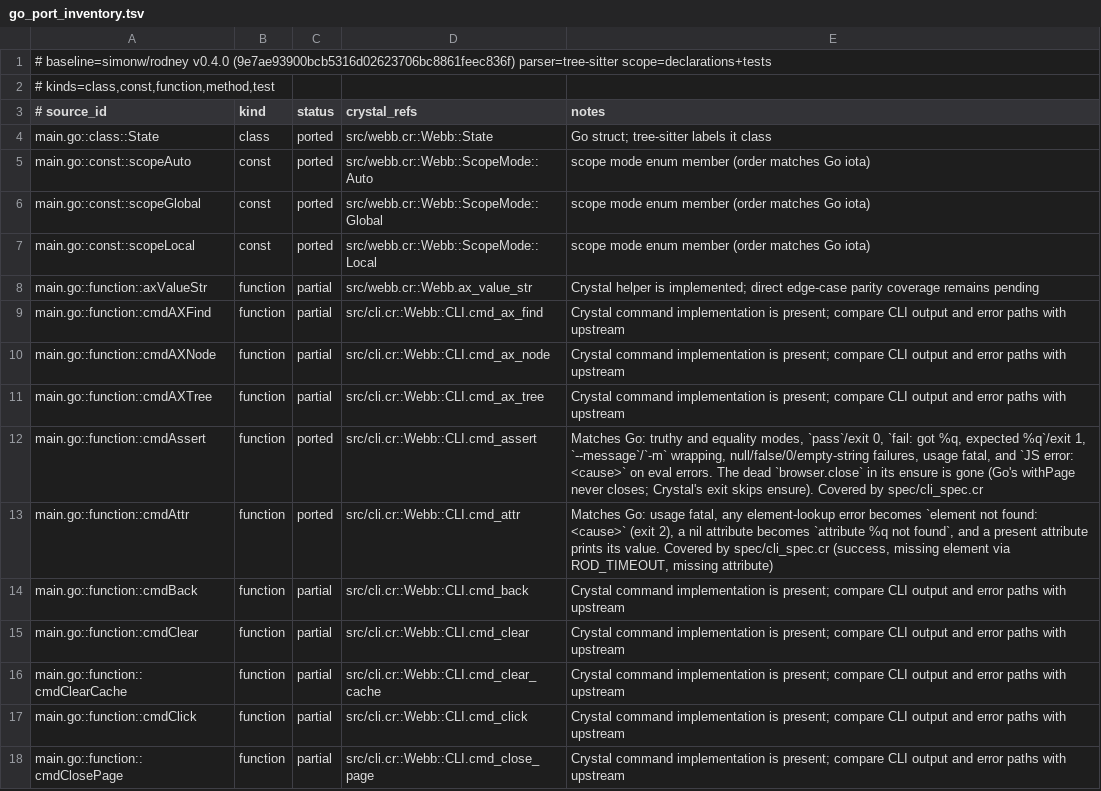
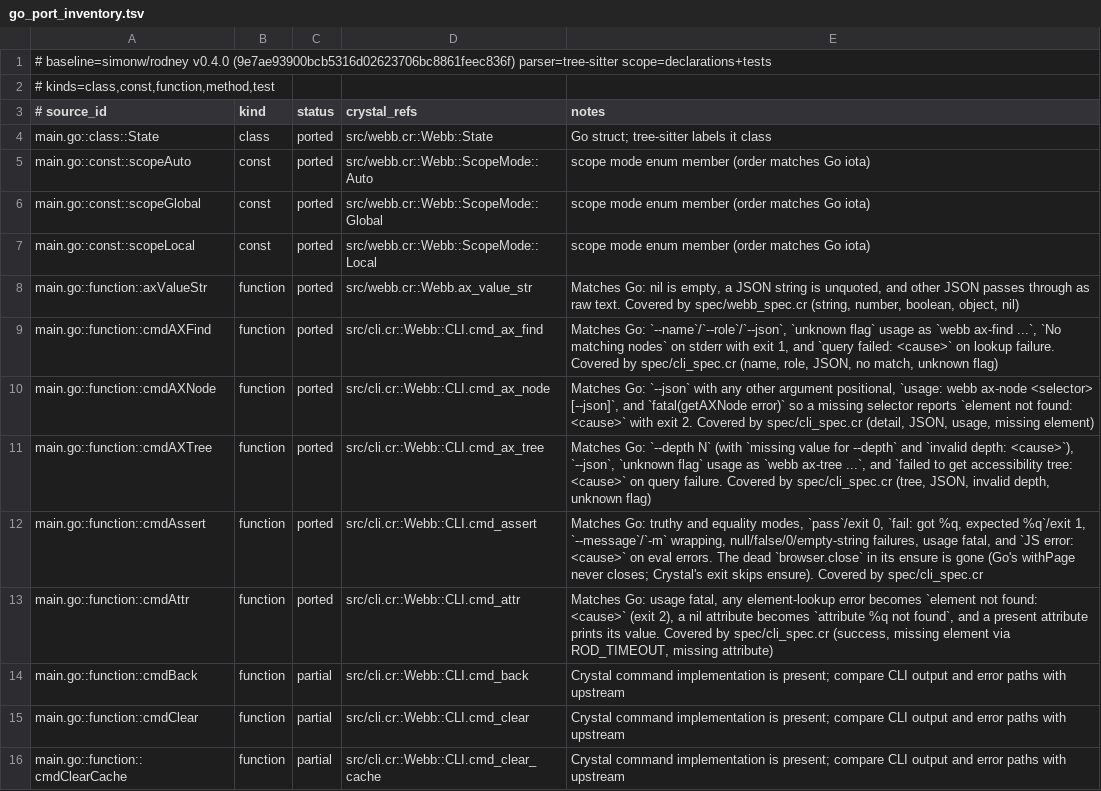
Before and after one commit to dsisnero/webb, a TSV file: plans/inventory/go_port_inventory.tsv, drawn as a sheet; only a part is shown; the shorter side is filled out with more unchanged rows.

Commit message:
port: give the AX commands Go's flags and errors
The three accessibility commands' usage lines named the concatenated commands
(`webb axtree`/`axfind`/`axnode`) where Go says `ax-tree`/`ax-find`/`ax-node`,
`--depth abc` answered `invalid depth value` instead of Go's
`invalid depth: <cause>`, and `ax-node` let a lookup failure escape as an
unhandled exception (exit 1) instead of Go's `fatal("%v", err)` (exit 2). The
tree and query failures had no Go fatal at all.

- src/cli.cr: usage lines use the hyphenated names, the `--depth` parse wraps
  its own error, `ax-tree` fatals with `failed to get accessibility tree:
  <cause>`, `ax-find` with `query failed: <cause>`, and `ax-node` fatals with
  `getAXNode`'s message.
- src/webb.cr: `get_ax_node` carries Go's per-step prefixes (`element not
  found`, `failed to describe DOM node`, `failed to get accessibility info`,
  `no accessibility node found for selector %q`) instead of guessing from the
  message text; `query_ax_nodes` splits `failed to get document` from
  `accessibility query failed`.
- Kept divergence: `webb axtree`/`axfind`/`axnode` still work as unadvertised
  aliases (Go rejects them as unknown commands).
- spec/cli_spec.cr: tree (plain and `--json`), find by name/role/JSON/no-match/
  unknown flag, and ax-node detail/JSON/usage/missing element (under
  `ROD_TIMEOUT=0.5`). spec/webb_spec.cr: `axValueStr` table (nil, string,
  number, boolean, object).
- ledger: `cmdAXTree`, `cmdAXFind`, `cmdAXNode`, `axValueStr` -> `ported`
  (40 ported / 36 partial / 2 intentional_divergence over 78 function rows).
- plans/parity.md: Phase 2 entry and refreshed "Where we are" (next up:
  `cmdTitle`, then the remaining output-only rows).

Files: src/cli.cr, src/webb.cr, spec/cli_spec.cr, spec/webb_spec.cr,
plans/inventory/go_port_inventory.tsv, plans/parity.md

Upstream: simonw/rodney v0.4.0 (9e7ae93); rod main 46e6c7f

Gates: make format, make lint (5 files), make test (128 examples), make build,
make inventory (82 curated / 83 source / 63 tests on chiasmus-tree-sitter
v0.3.4), make parity-verify.

```diff
--- a/plans/inventory/go_port_inventory.tsv
+++ b/plans/inventory/go_port_inventory.tsv
@@ -7,6 +7,6 @@ main.go::const::scopeGlobal	const	ported	src/webb.cr::Webb::ScopeMode::Global	sc
 main.go::const::scopeLocal	const	ported	src/webb.cr::Webb::ScopeMode::Local	scope mode enum member (order matches Go iota)
-main.go::function::axValueStr	function	partial	src/webb.cr::Webb.ax_value_str	Crystal helper is implemented; direct edge-case parity coverage remains pending
-main.go::function::cmdAXFind	function	partial	src/cli.cr::Webb::CLI.cmd_ax_find	Crystal command implementation is present; compare CLI output and error paths with upstream
-main.go::function::cmdAXNode	function	partial	src/cli.cr::Webb::CLI.cmd_ax_node	Crystal command implementation is present; compare CLI output and error paths with upstream
-main.go::function::cmdAXTree	function	partial	src/cli.cr::Webb::CLI.cmd_ax_tree	Crystal command implementation is present; compare CLI output and error paths with upstream
+main.go::function::axValueStr	function	ported	src/webb.cr::Webb.ax_value_str	Matches Go: nil is empty, a JSON string is unquoted, and other JSON passes through as raw text. Covered by spec/webb_spec.cr (string, number, boolean, object, nil)
+main.go::function::cmdAXFind	function	ported	src/cli.cr::Webb::CLI.cmd_ax_find	Matches Go: `--name`/`--role`/`--json`, `unknown flag` usage as `webb ax-find ...`, `No matching nodes` on stderr with exit 1, and `query failed: <cause>` on lookup failure. Covered by spec/cli_spec.cr (name, role, JSON, no match, unknown flag)
+main.go::function::cmdAXNode	function	ported	src/cli.cr::Webb::CLI.cmd_ax_node	Matches Go: `--json` with any other argument positional, `usage: webb ax-node <selector> [--json]`, and `fatal(getAXNode error)` so a missing selector reports `element not found: <cause>` with exit 2. Covered by spec/cli_spec.cr (detail, JSON, usage, missing element)
+main.go::function::cmdAXTree	function	ported	src/cli.cr::Webb::CLI.cmd_ax_tree	Matches Go: `--depth N` (with `missing value for --depth` and `invalid depth: <cause>`), `--json`, `unknown flag` usage as `webb ax-tree ...`, and `failed to get accessibility tree: <cause>` on query failure. Covered by spec/cli_spec.cr (tree, JSON, invalid depth, unknown flag)
 main.go::function::cmdAssert	function	ported	src/cli.cr::Webb::CLI.cmd_assert	Matches Go: truthy and equality modes, `pass`/exit 0, `fail: got %q, expected %q`/exit 1, `--message`/`-m` wrapping, null/false/0/empty-string failures, usage fatal, and `JS error: <cause>` on eval errors. The dead `browser.close` in its ensure is gone (Go's withPage never closes; Crystal's exit skips ensure). Covered by spec/cli_spec.cr
```
Also changed, not shown: 5 other files.
